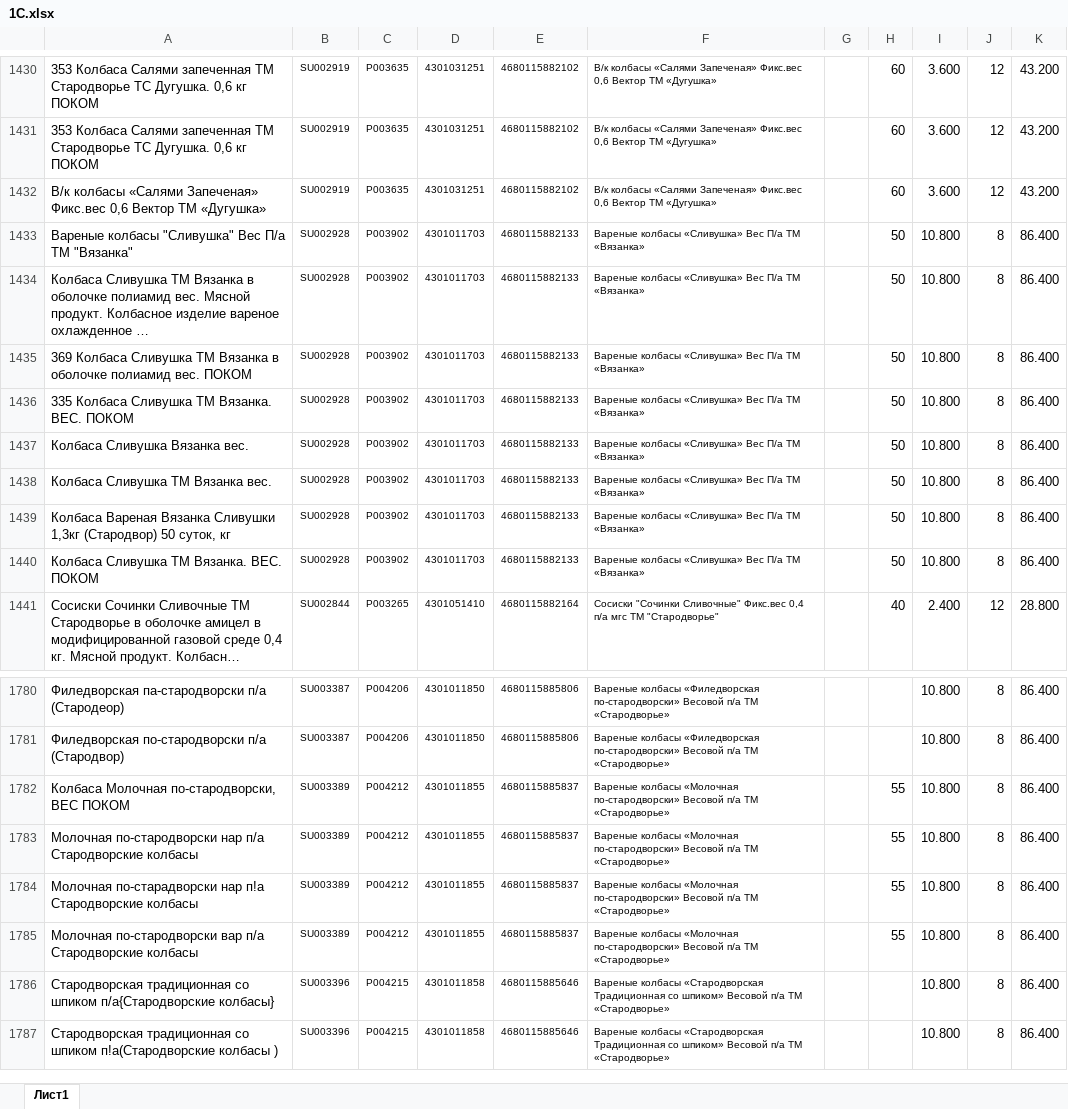
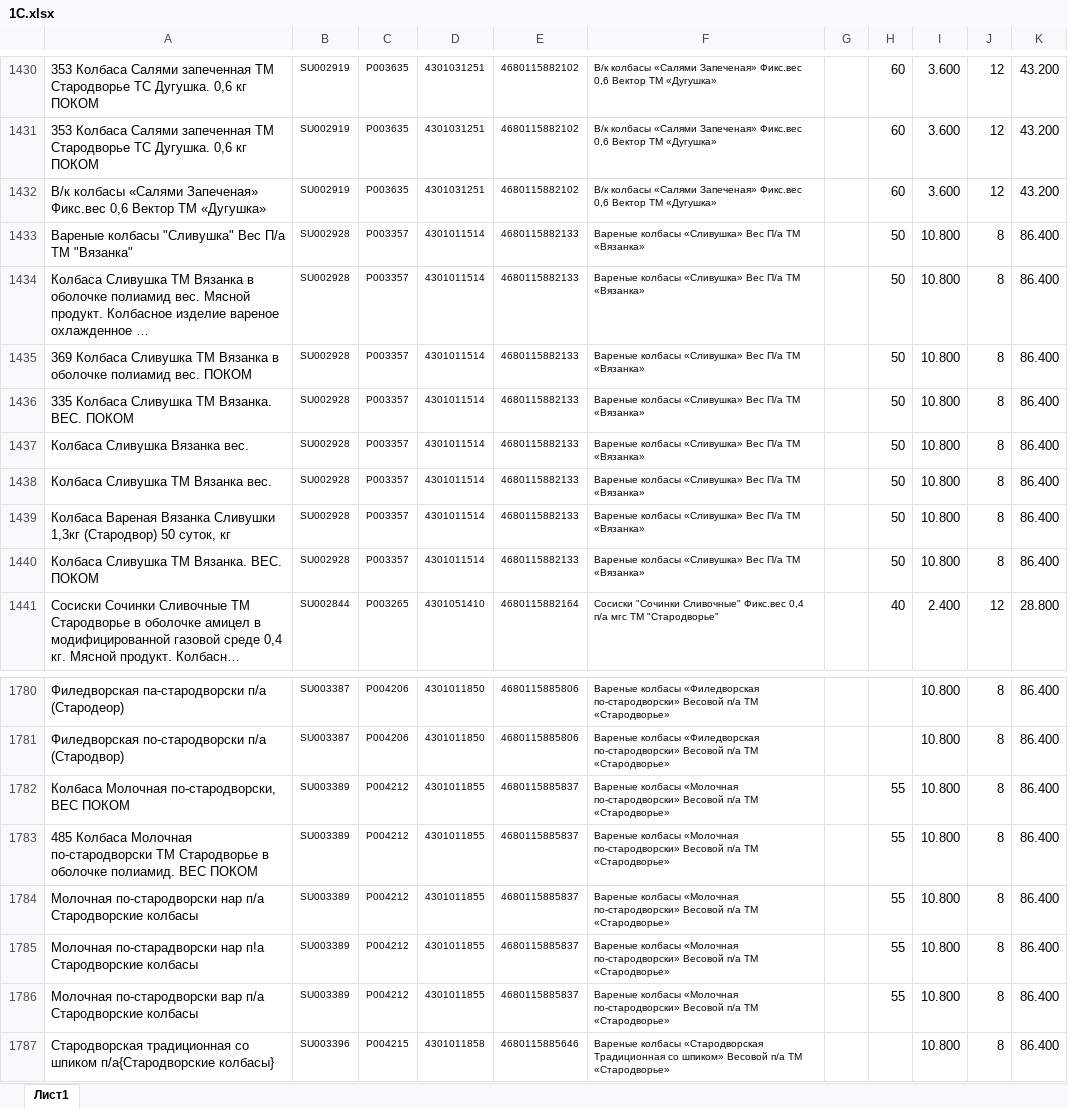
Before and after one commit to Fejanin/pokom_ki, an Excel workbook: Soch/moduls/1С.xlsx, sheet Лист1, drawn as a sheet; only a part is shown, gaps mark what is left out; the shorter side is filled out with more unchanged rows; long unchanged cells end in …; values as stored, in another font and other column widths than the file's, no borders; the diff names each change by its address in the sheet, - before the commit and + after, or states it on an @@ line.

```diff
--- a/Soch/moduls/1С.xlsx (sheet Лист1)
+++ b/Soch/moduls/1С.xlsx (sheet Лист1)
-C1433:C1440: P003902
+C1433:C1440: P003357
-D1433:D1440: 4301011703
+D1433:D1440: 4301011514
+row 1783: 485 Колбаса Молочная по-стародворски ТМ Стародворье в оболочке полиамид. ВЕС ПОКОМ | SU003389 | P004212 | 4301011855 | 4680115885837 | Вареные колбасы «Молочная по-стародворски» Весовой п/а ТМ «Стародворье» |  | 55 | 10.800 | 8 | 86.400
```
Also changed, not shown: NV/moduls/1С.xlsx, Simf/moduls/1С.xlsx, 14 other files.
